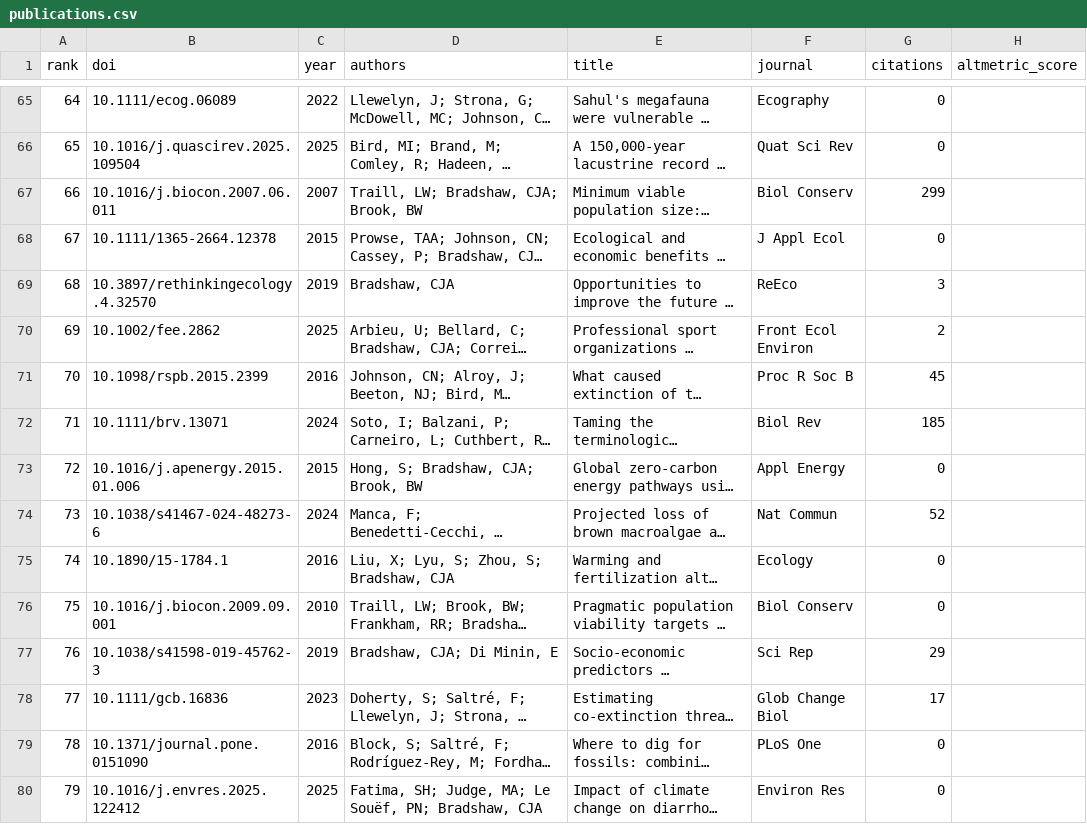
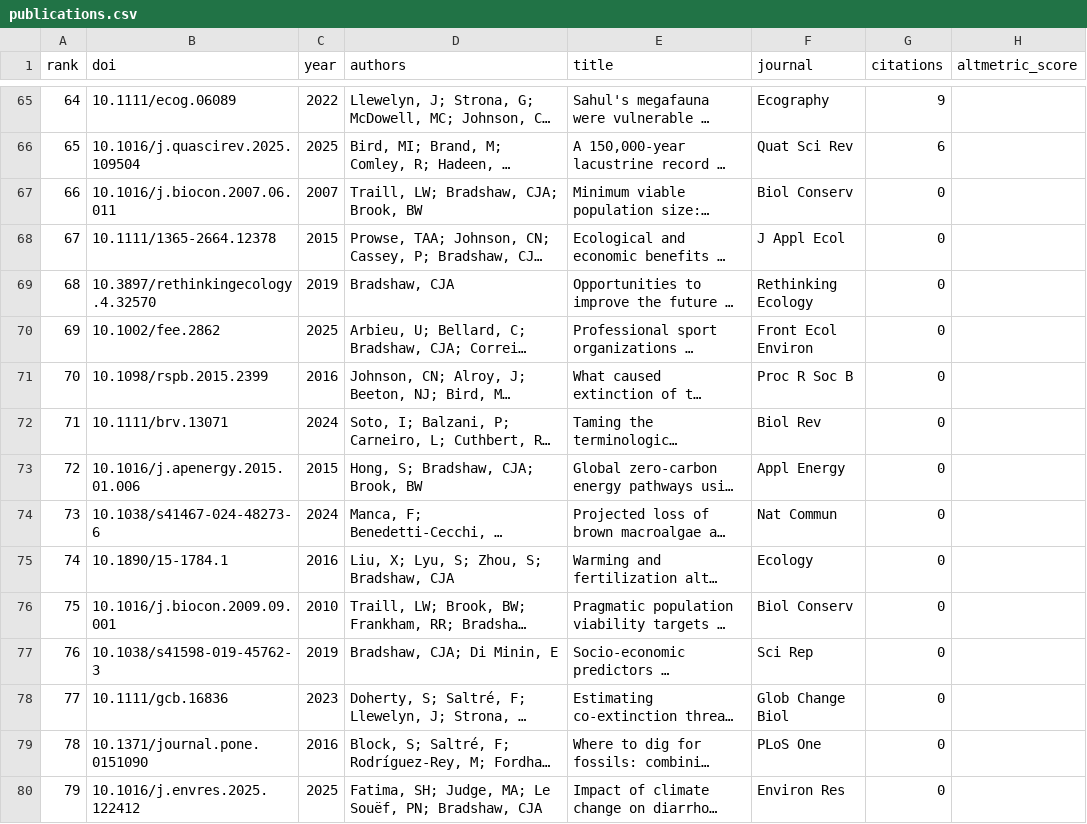
Before and after one commit to cjabradshaw/AltmetricBradshaw, a CSV file: publications.csv, drawn as a sheet; only a part is shown, gaps mark what is left out; long unchanged cells end in …; the diff covers the shown part only; the diff names each change by its address in the sheet, - before the commit and + after, or states it on an @@ line.

```diff
--- a/publications.csv
+++ b/publications.csv
-G65 (citations): 0
+G65 (citations): 9
-G66 (citations): 0
+G66 (citations): 6
-G67 (citations): 299
+G67 (citations): 0
-F69 (journal): ReEco
+F69 (journal): Rethinking Ecology
-G69 (citations): 3
+G69 (citations): 0
-G70 (citations): 2
+G70 (citations): 0
-G71 (citations): 45
+G71 (citations): 0
-G72 (citations): 185
+G72 (citations): 0
-G74 (citations): 52
+G74 (citations): 0
-G77 (citations): 29
+G77 (citations): 0
-G78 (citations): 17
+G78 (citations): 0
```
Also changed, not shown: 72 edited cells elsewhere in this file, 1 other file.
